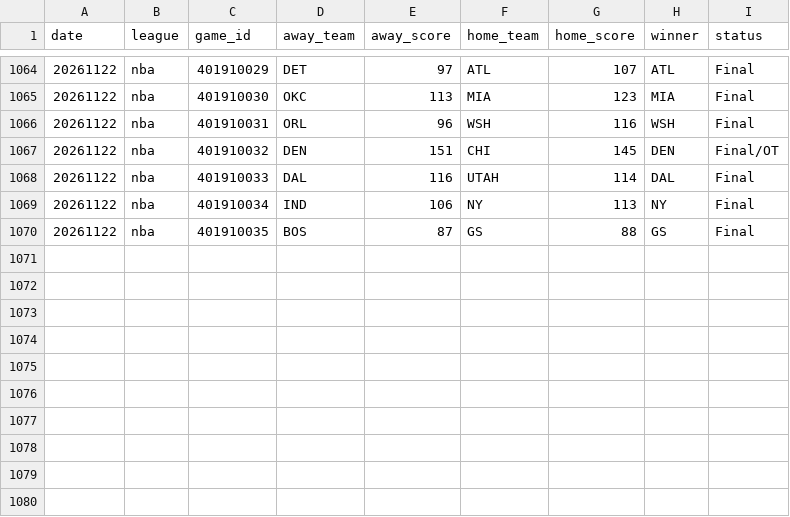
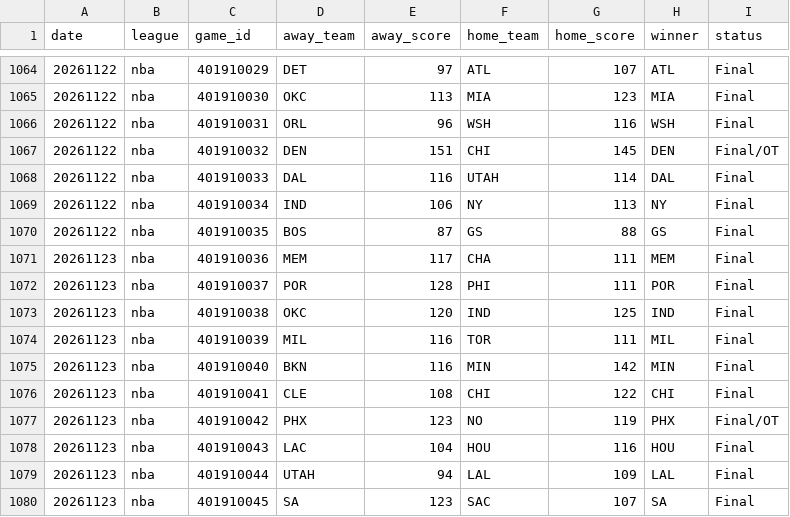
Before and after one commit to AlexJF12/sports-win-index, a CSV file: data/nba/2026/nba_scores_2026.csv, drawn as a sheet; only a part is shown, gaps mark what is left out; the diff names each change by its address in the sheet, - before the commit and + after, or states it on an @@ line.

```diff
--- a/data/nba/2026/nba_scores_2026.csv
+++ b/data/nba/2026/nba_scores_2026.csv
+row 1071: 20261123 | nba | 401910036 | MEM | 117 | CHA | 111 | MEM | Final
+row 1072: 20261123 | nba | 401910037 | POR | 128 | PHI | 111 | POR | Final
+row 1073: 20261123 | nba | 401910038 | OKC | 120 | IND | 125 | IND | Final
+row 1074: 20261123 | nba | 401910039 | MIL | 116 | TOR | 111 | MIL | Final
+row 1075: 20261123 | nba | 401910040 | BKN | 116 | MIN | 142 | MIN | Final
+row 1076: 20261123 | nba | 401910041 | CLE | 108 | CHI | 122 | CHI | Final
+row 1077: 20261123 | nba | 401910042 | PHX | 123 | NO | 119 | PHX | Final/OT
+row 1078: 20261123 | nba | 401910043 | LAC | 104 | HOU | 116 | HOU | Final
+row 1079: 20261123 | nba | 401910044 | UTAH | 94 | LAL | 109 | LAL | Final
+row 1080: 20261123 | nba | 401910045 | SA | 123 | SAC | 107 | SA | Final
```
Also changed, not shown: data/nfl/2026/nfl_scores_2026.csv, data/nhl/2026/nhl_scores_2026.csv, 17 other files.
